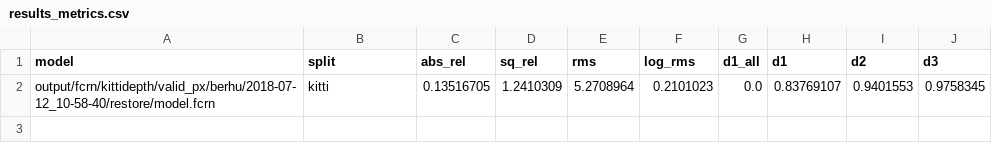
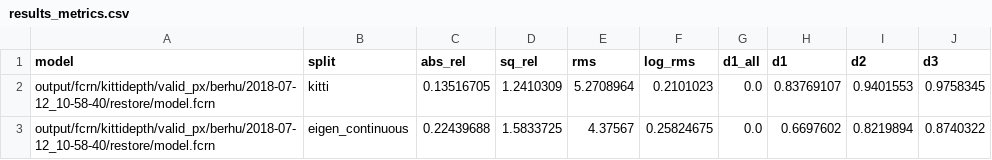
Before and after one commit to irolaina/FCRN-DepthPrediction, a CSV file: tensorflow/results_metrics.csv, drawn as a sheet.

Commit message:
[FIX] metrics.py eigen_continuous, break -> continue!!!

```diff
--- a/tensorflow/results_metrics.csv
+++ b/tensorflow/results_metrics.csv
@@ -2 +2,2 @@ model,split,abs_rel,sq_rel,rms,log_rms,d1_all,d1,d2,d3
 output/fcrn/kittidepth/valid_px/berhu/2018-07-12_10-58-40/restore/model.fcrn,kitti,0.13516705,1.2410309,5.2708964,0.2101023,0.0,0.83769107,0.9401553,0.9758345
+output/fcrn/kittidepth/valid_px/berhu/2018-07-12_10-58-40/restore/model.fcrn,eigen_continuous,0.22439688,1.5833725,4.37567,0.25824675,0.0,0.6697602,0.8219894,0.8740322
```
Also changed, not shown: 5 other files.
